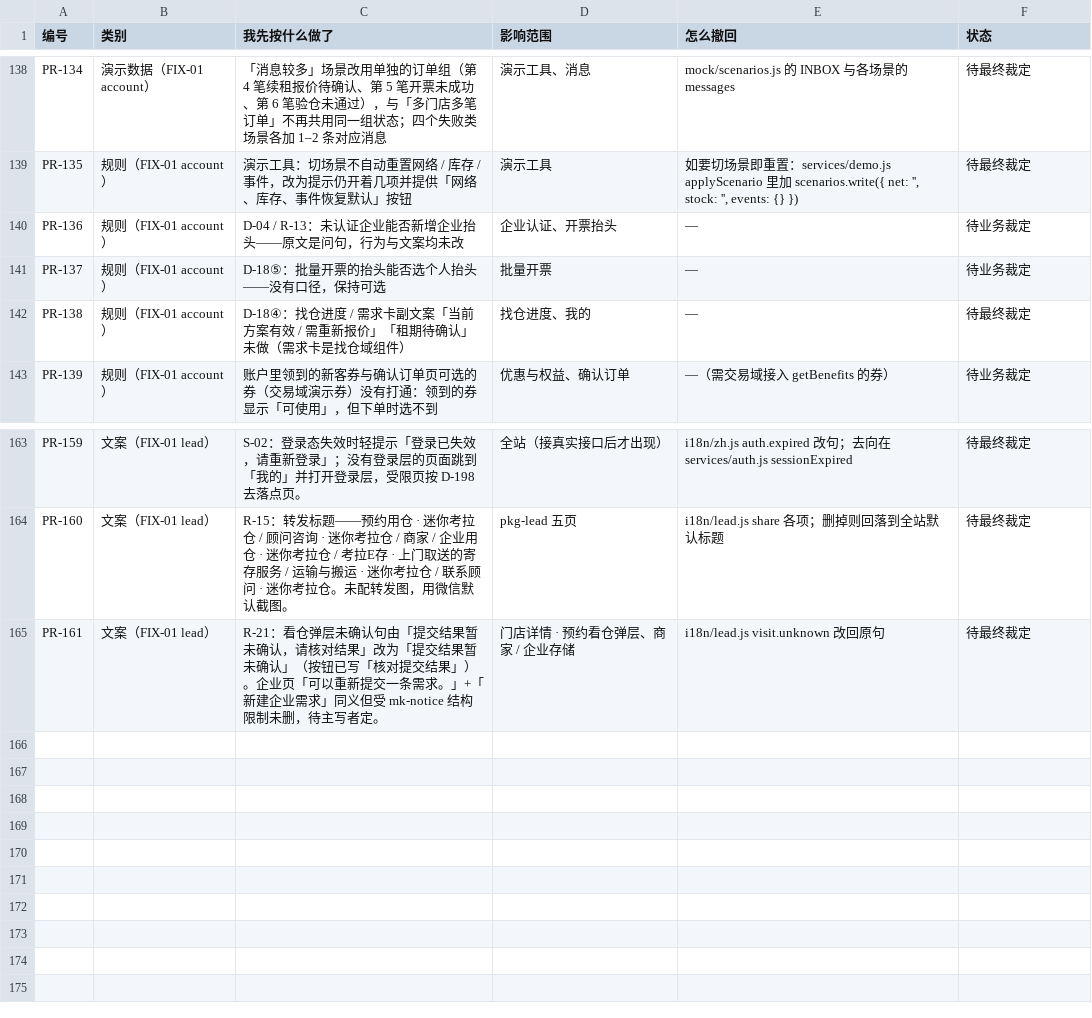
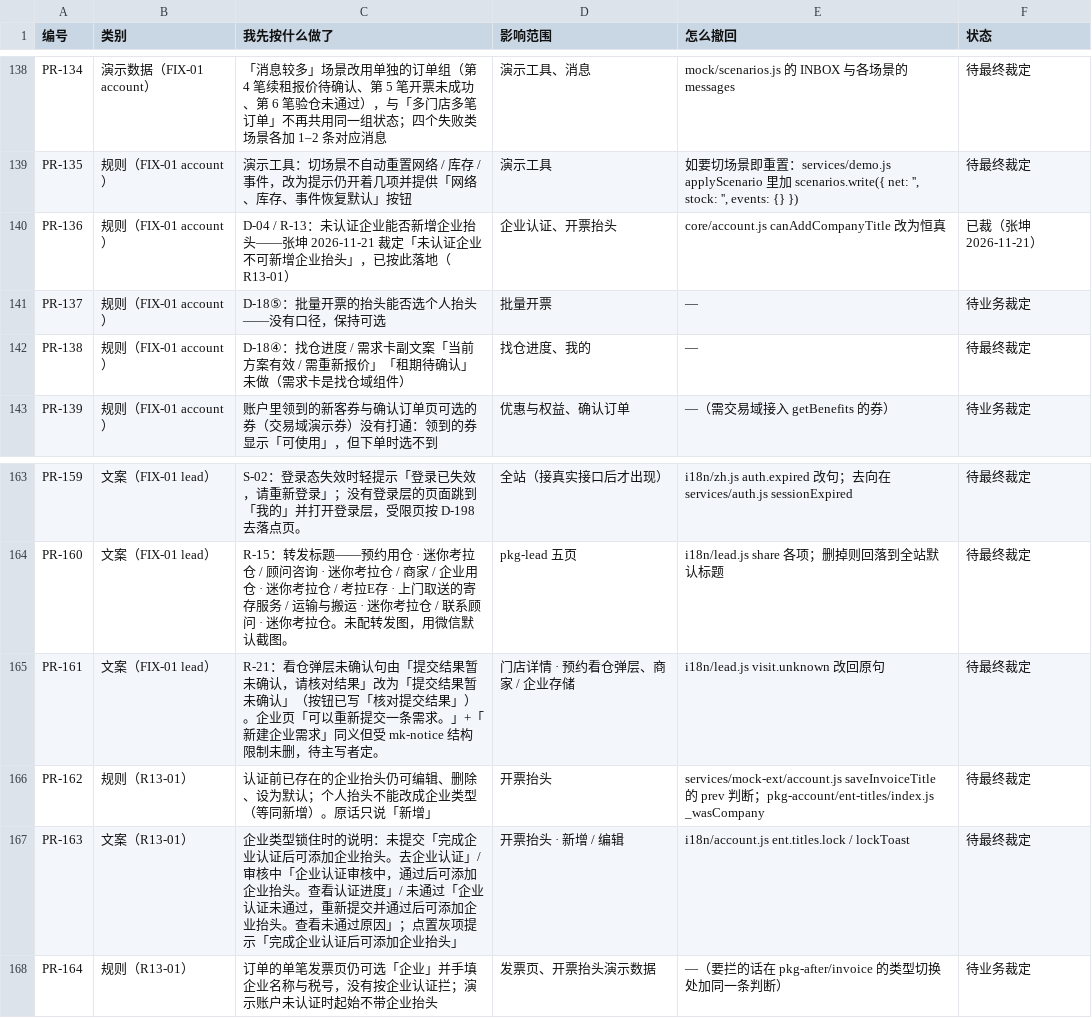
Before and after one commit to silenwild-jpg/mini-koala-miniprogram-prototype, a CSV file: wx-native/docs/collab/V2-FOUNDATION/PENDING_RULINGS.csv, drawn as a sheet; only a part is shown, gaps mark what is left out.

```diff
--- a/wx-native/docs/collab/V2-FOUNDATION/PENDING_RULINGS.csv
+++ b/wx-native/docs/collab/V2-FOUNDATION/PENDING_RULINGS.csv
@@ -139,3 +139,3 @@
 "PR-135","规则（FIX-01 account）","演示工具：切场景不自动重置网络 / 库存 / 事件，改为提示仍开着几项并提供「网络、库存、事件恢复默认」按钮","演示工具","如要切场景即重置：services/demo.js applyScenario 里加 scenarios.write({ net: '', stock: '', events: {} })","待最终裁定"
-"PR-136","规则（FIX-01 account）","D-04 / R-13：未认证企业能否新增企业抬头——原文是问句，行为与文案均未改","企业认证、开票抬头","—","待业务裁定"
+"PR-136","规则（FIX-01 account）","D-04 / R-13：未认证企业能否新增企业抬头——张坤 2026-11-21 裁定「未认证企业不可新增企业抬头」，已按此落地（R13-01）","企业认证、开票抬头","core/account.js canAddCompanyTitle 改为恒真","已裁（张坤 2026-11-21）"
 "PR-137","规则（FIX-01 account）","D-18⑤：批量开票的抬头能否选个人抬头——没有口径，保持可选","批量开票","—","待业务裁定"
@@ -165 +165,4 @@
 "PR-161","文案（FIX-01 lead）","R-21：看仓弹层未确认句由「提交结果暂未确认，请核对结果」改为「提交结果暂未确认」（按钮已写「核对提交结果」）。企业页「可以重新提交一条需求。」+「新建企业需求」同义但受 mk-notice 结构限制未删，待主写者定。","门店详情 · 预约看仓弹层、商家 / 企业存储","i18n/lead.js visit.unknown 改回原句","待最终裁定"
+"PR-162","规则（R13-01）","认证前已存在的企业抬头仍可编辑、删除、设为默认；个人抬头不能改成企业类型（等同新增）。原话只说「新增」","开票抬头","services/mock-ext/account.js saveInvoiceTitle 的 prev 判断；pkg-account/ent-titles/index.js _wasCompany","待最终裁定"
+"PR-163","文案（R13-01）","企业类型锁住时的说明：未提交「完成企业认证后可添加企业抬头。去企业认证」/ 审核中「企业认证审核中，通过后可添加企业抬头。查看认证进度」/ 未通过「企业认证未通过，重新提交并通过后可添加企业抬头。查看未通过原因」；点置灰项提示「完成企业认证后可添加企业抬头」","开票抬头 · 新增 / 编辑","i18n/account.js ent.titles.lock / lockToast","待最终裁定"
+"PR-164","规则（R13-01）","订单的单笔发票页仍可选「企业」并手填企业名称与税号，没有按企业认证拦；演示账户未认证时起始不带企业抬头","发票页、开票抬头演示数据","—（要拦的话在 pkg-after/invoice 的类型切换处加同一条判断）","待业务裁定"
```
Also changed, not shown: wx-native/docs/collab/FIX-01/disposition_account.csv, wx-native/docs/collab/FIX-01/disposition_all.csv, 14 other files.
